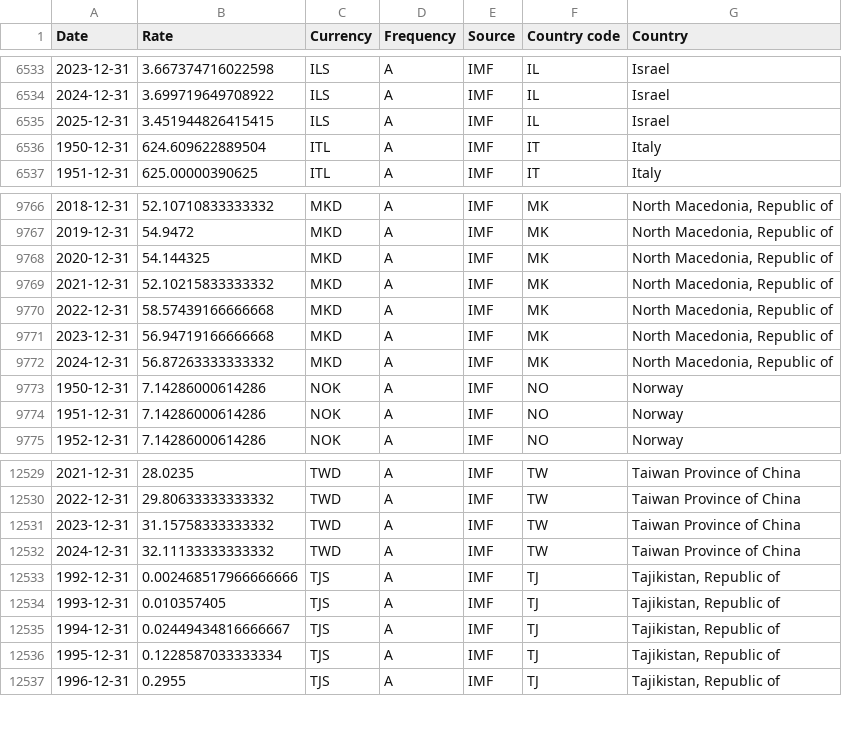
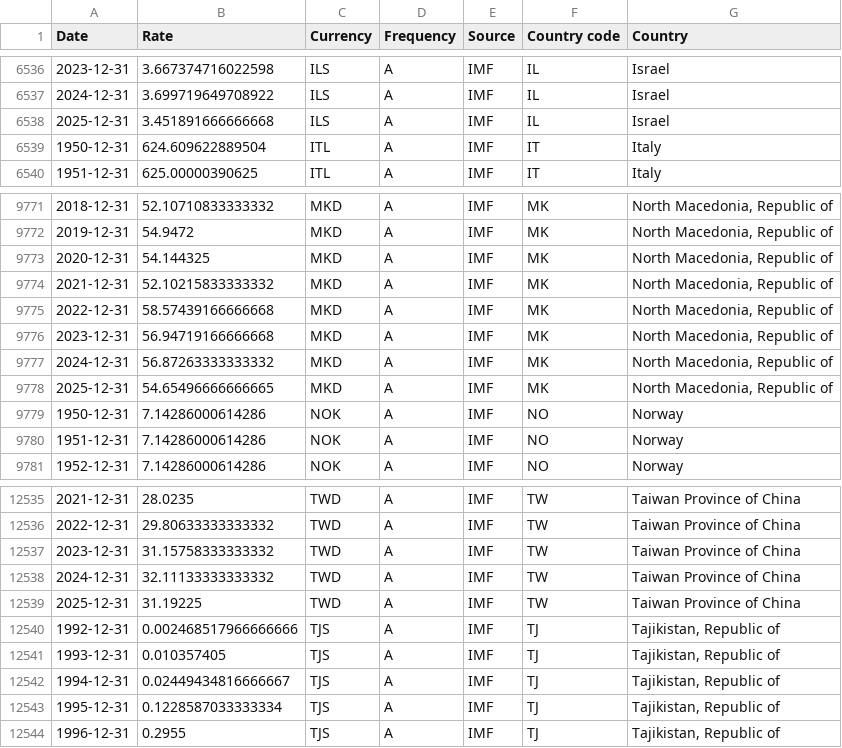
Before and after one commit to codeforIATI/imf-exchangerates, a CSV file: imf_exchangerates_A_ENDA_USD.csv, drawn as a sheet; only a part is shown, gaps mark what is left out; the diff covers the shown part only.

```diff
--- a/imf_exchangerates_A_ENDA_USD.csv
+++ b/imf_exchangerates_A_ENDA_USD.csv
@@ -6534,3 +6537,3 @@ Date,Rate,Currency,Frequency,Source,Country code,Country
 2024-12-31,3.699719649708922,ILS,A,IMF,IL,Israel
-2025-12-31,3.451944826415415,ILS,A,IMF,IL,Israel
+2025-12-31,3.451891666666668,ILS,A,IMF,IL,Israel
 1950-12-31,624.609622889504,ITL,A,IMF,IT,Italy
@@ -9772,2 +9777,3 @@ Date,Rate,Currency,Frequency,Source,Country code,Country
 2024-12-31,56.87263333333332,MKD,A,IMF,MK,"North Macedonia, Republic of"
+2025-12-31,54.65496666666665,MKD,A,IMF,MK,"North Macedonia, Republic of"
 1950-12-31,7.14286000614286,NOK,A,IMF,NO,Norway
@@ -12532,2 +12538,3 @@ Date,Rate,Currency,Frequency,Source,Country code,Country
 2024-12-31,32.11133333333332,TWD,A,IMF,TW,Taiwan Province of China
+2025-12-31,31.19225,TWD,A,IMF,TW,Taiwan Province of China
 1992-12-31,0.002468517966666666,TJS,A,IMF,TJ,"Tajikistan, Republic of"
```
Also changed, not shown: 5 added rows elsewhere in this file, 2 other files.
